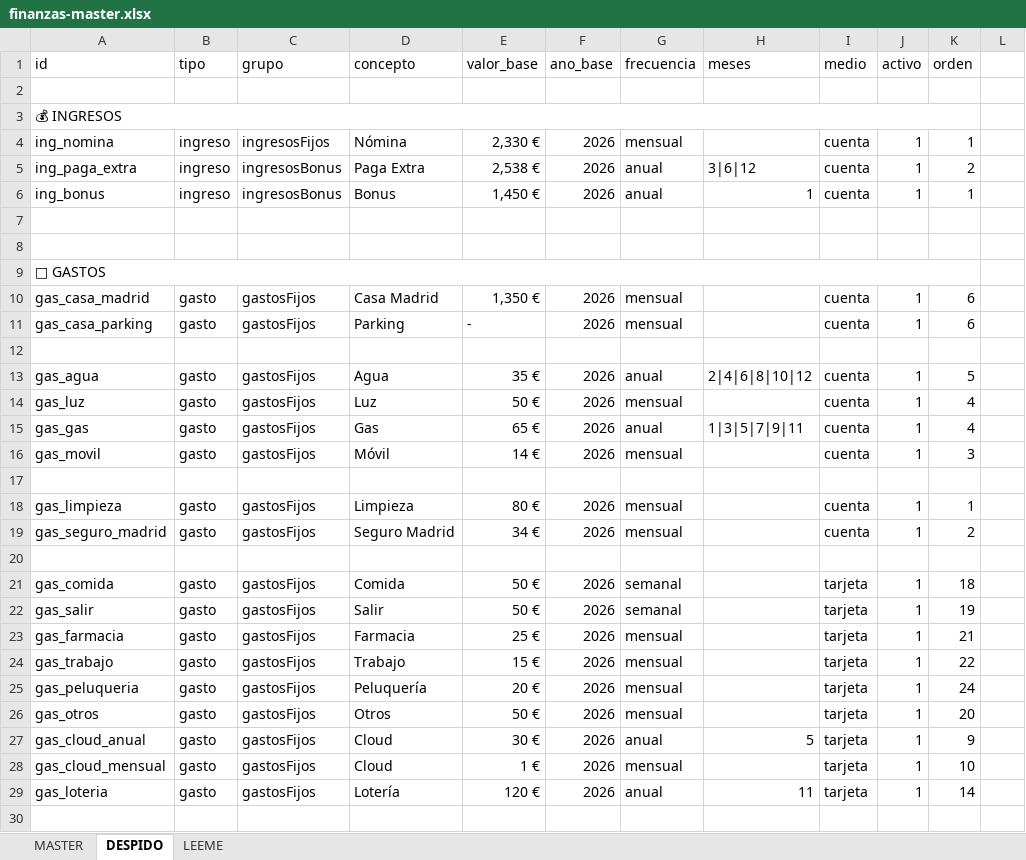
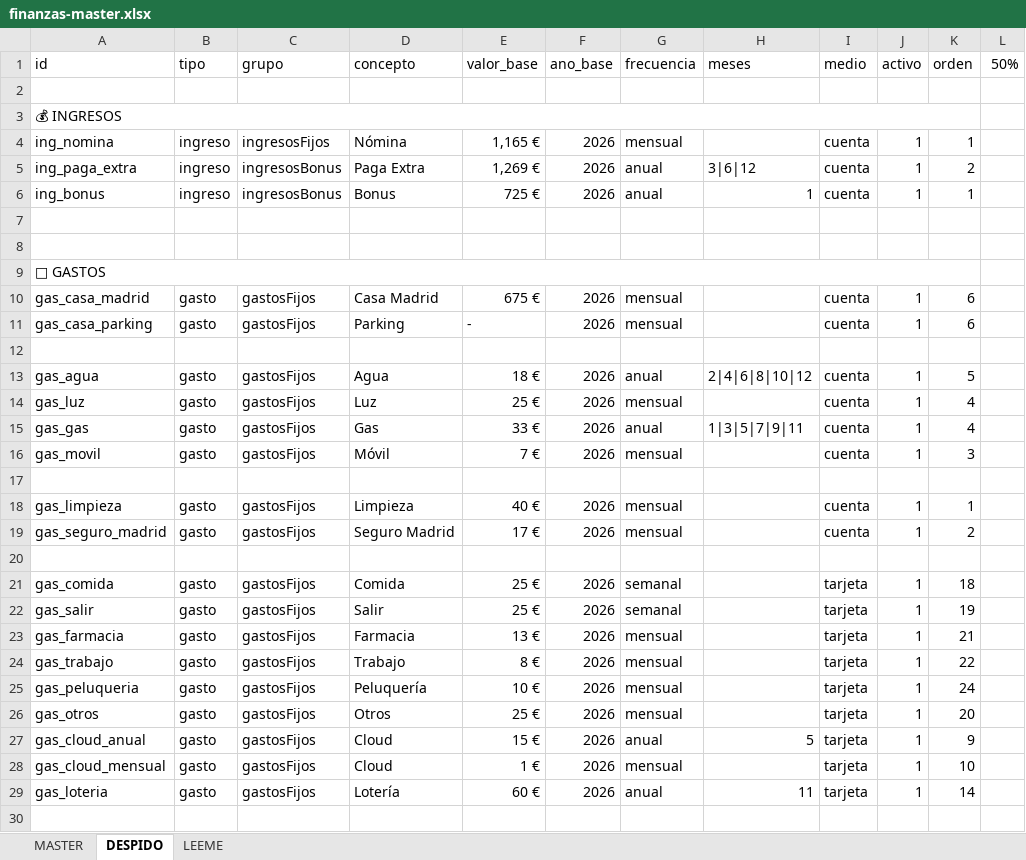
Before and after one commit to javiap20/cuentas-javi, an Excel workbook: excel/finanzas-master.xlsx, sheet DESPIDO, drawn as a sheet; only a part is shown; values as stored, in another font and other column widths than the file's, no cell formats; conditional formats not drawn; the diff covers the shown part only; the diff names each change by its address in the sheet, - before the commit and + after, or states it on an @@ line.

Commit message:
Add files via upload

```diff
--- a/excel/finanzas-master.xlsx (sheet DESPIDO)
+++ b/excel/finanzas-master.xlsx (sheet DESPIDO)
-L1: (empty)
+L1: 50%
-E4 (valor_base): 2,330 €
+E4 (valor_base): 1,165 €
-E5 (valor_base): 2,538 €
+E5 (valor_base): 1,269 €
-E6 (valor_base): 1,450 €
+E6 (valor_base): 725 €
-E10 (valor_base): 1,350 €
+E10 (valor_base): 675 €
-E13 (valor_base): 35 €
+E13 (valor_base): 18 €
-E14 (valor_base): 50 €
+E14 (valor_base): 25 €
-E15 (valor_base): 65 €
+E15 (valor_base): 33 €
-E16 (valor_base): 14 €
+E16 (valor_base): 7 €
-E18 (valor_base): 80 €
+E18 (valor_base): 40 €
-E19 (valor_base): 34 €
+E19 (valor_base): 17 €
-E21:E22 (valor_base): 50 €
+E21:E22 (valor_base): 25 €
-E23 (valor_base): 25 €
+E23 (valor_base): 13 €
-E24 (valor_base): 15 €
+E24 (valor_base): 8 €
-E25 (valor_base): 20 €
+E25 (valor_base): 10 €
-E26 (valor_base): 50 €
+E26 (valor_base): 25 €
-E27 (valor_base): 30 €
+E27 (valor_base): 15 €
-E29 (valor_base): 120 €
+E29 (valor_base): 60 €
```
Also changed, not shown: 16 edited cells elsewhere in this sheet, cell formats, formulas that keep their value.
